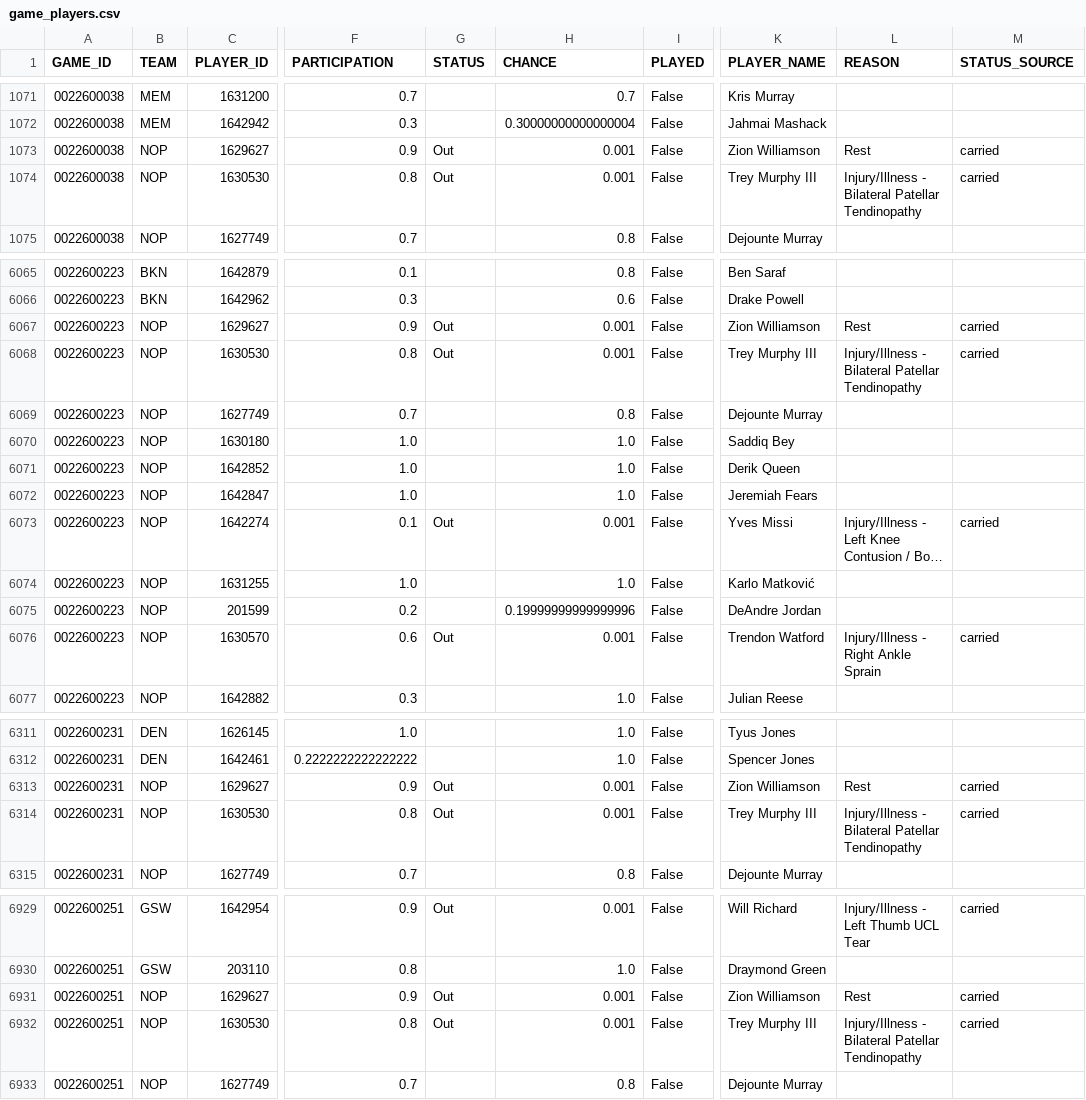
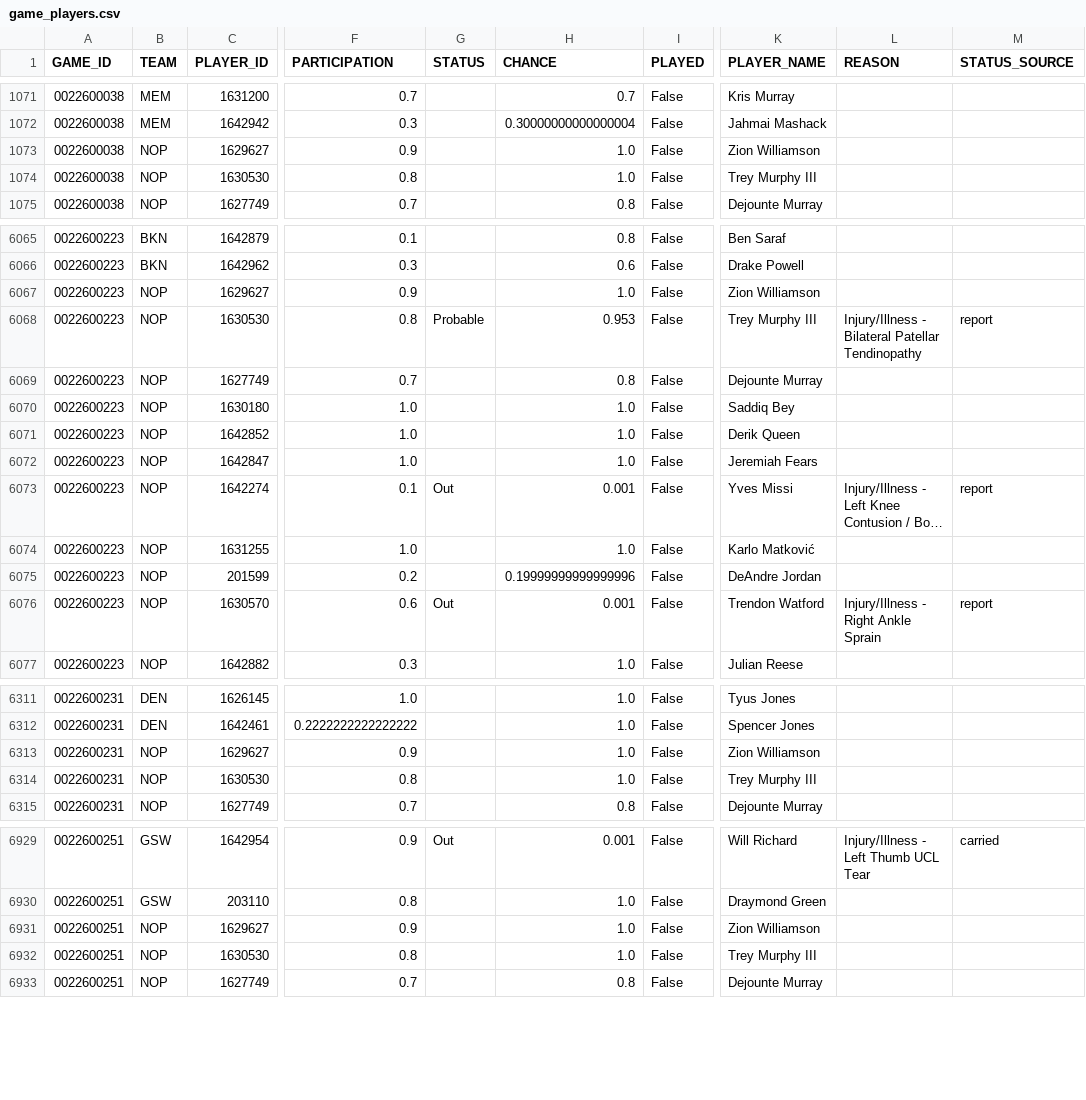
Before and after one commit to tsetan13821/NBAAnalyticsProject, a CSV file: data/processed/game_players.csv, drawn as a sheet; only a part is shown, gaps mark what is left out; long unchanged cells end in …; the diff covers the shown part only; the diff names each change by its address in the sheet, - before the commit and + after, or states it on an @@ line.

```diff
--- a/data/processed/game_players.csv
+++ b/data/processed/game_players.csv
-G1073:G1074 (STATUS): Out
+G1073:G1074 (STATUS): (empty)
-H1073:H1074 (CHANCE): 0.001
+H1073:H1074 (CHANCE): 1.0
-L1073 (REASON): Rest
+L1073 (REASON): (empty)
-M1073:M1074 (STATUS_SOURCE): carried
+M1073:M1074 (STATUS_SOURCE): (empty)
-L1074 (REASON): Injury/Illness - Bilateral Patellar Tendinopathy
+L1074 (REASON): (empty)
-G6067 (STATUS): Out
+G6067 (STATUS): (empty)
-H6067 (CHANCE): 0.001
+H6067 (CHANCE): 1.0
-L6067 (REASON): Rest
+L6067 (REASON): (empty)
-M6067 (STATUS_SOURCE): carried
+M6067 (STATUS_SOURCE): (empty)
-G6068 (STATUS): Out
+G6068 (STATUS): Probable
-H6068 (CHANCE): 0.001
+H6068 (CHANCE): 0.953
-M6068 (STATUS_SOURCE): carried
+M6068 (STATUS_SOURCE): report
-M6073 (STATUS_SOURCE): carried
+M6073 (STATUS_SOURCE): report
-M6076 (STATUS_SOURCE): carried
+M6076 (STATUS_SOURCE): report
-G6313:G6314 (STATUS): Out
+G6313:G6314 (STATUS): (empty)
-H6313:H6314 (CHANCE): 0.001
+H6313:H6314 (CHANCE): 1.0
-L6313 (REASON): Rest
+L6313 (REASON): (empty)
-M6313:M6314 (STATUS_SOURCE): carried
+M6313:M6314 (STATUS_SOURCE): (empty)
-L6314 (REASON): Injury/Illness - Bilateral Patellar Tendinopathy
+L6314 (REASON): (empty)
-G6931:G6932 (STATUS): Out
+G6931:G6932 (STATUS): (empty)
-H6931:H6932 (CHANCE): 0.001
+H6931:H6932 (CHANCE): 1.0
-L6931 (REASON): Rest
+L6931 (REASON): (empty)
-M6931:M6932 (STATUS_SOURCE): carried
+M6931:M6932 (STATUS_SOURCE): (empty)
-L6932 (REASON): Injury/Illness - Bilateral Patellar Tendinopathy
+L6932 (REASON): (empty)
```
Also changed, not shown: 89 edited cells elsewhere in this file, data/processed/game_predictions.csv, 2 other files.
